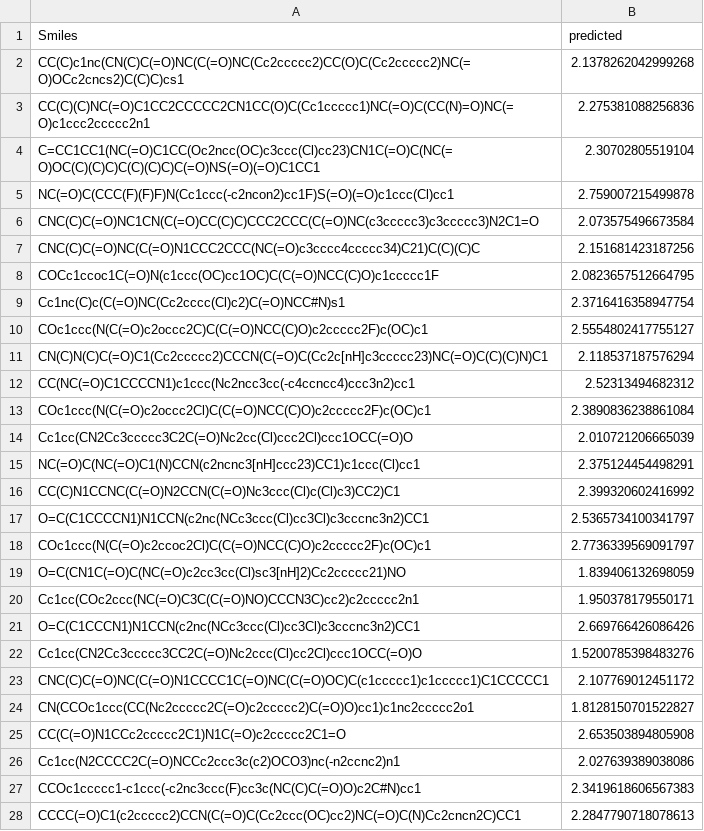
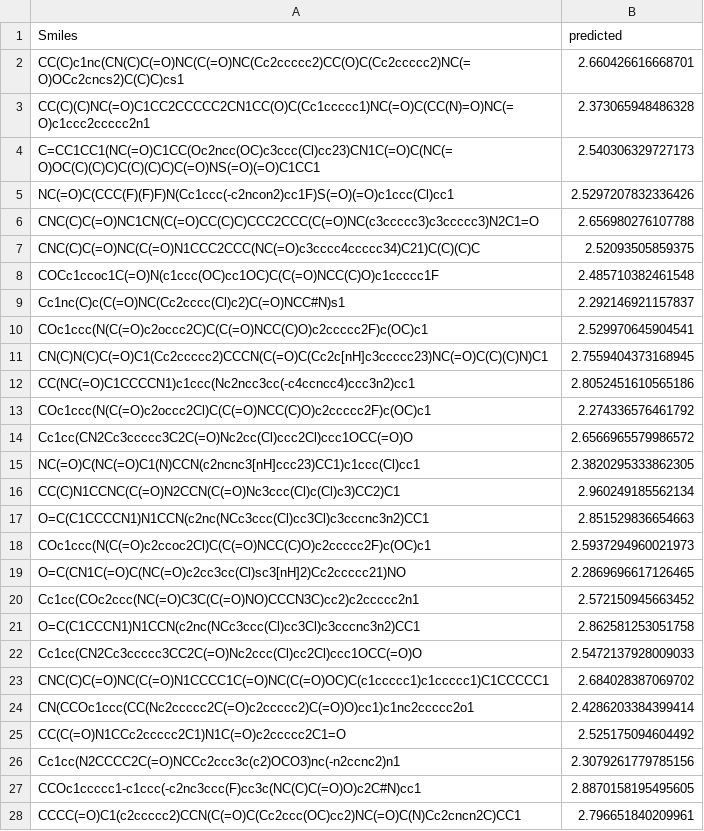
Before and after one commit to simonlevine/molecular-GNN, a CSV file: submissions/holdout_set.csv, drawn as a sheet; only a part is shown; the diff covers the shown part only.

```diff
--- a/submissions/holdout_set.csv
+++ b/submissions/holdout_set.csv
@@ -1,28 +1,28 @@
 Smiles,predicted
-CC(C)c1nc(CN(C)C(=O)NC(C(=O)NC(Cc2ccccc2)CC(O)C(Cc2ccccc2)NC(=O)OCc2cncs2)C(C)C)cs1,2.1378262042999268
-CC(C)(C)NC(=O)C1CC2CCCCC2CN1CC(O)C(Cc1ccccc1)NC(=O)C(CC(N)=O)NC(=O)c1ccc2ccccc2n1,2.275381088256836
-C=CC1CC1(NC(=O)C1CC(Oc2ncc(OC)c3ccc(Cl)cc23)CN1C(=O)C(NC(=O)OC(C)(C)C)C(C)(C)C)C(=O)NS(=O)(=O)C1CC1,2.30702805519104
-NC(=O)C(CCC(F)(F)F)N(Cc1ccc(-c2ncon2)cc1F)S(=O)(=O)c1ccc(Cl)cc1,2.759007215499878
-CNC(C)C(=O)NC1CN(C(=O)CC(C)C)CCC2CCC(C(=O)NC(c3ccccc3)c3ccccc3)N2C1=O,2.073575496673584
-CNC(C)C(=O)NC(C(=O)N1CCC2CCC(NC(=O)c3cccc4ccccc34)C21)C(C)(C)C,2.151681423187256
-COCc1ccoc1C(=O)N(c1ccc(OC)cc1OC)C(C(=O)NCC(C)O)c1ccccc1F,2.0823657512664795
-Cc1nc(C)c(C(=O)NC(Cc2cccc(Cl)c2)C(=O)NCC#N)s1,2.3716416358947754
-COc1ccc(N(C(=O)c2occc2C)C(C(=O)NCC(C)O)c2ccccc2F)c(OC)c1,2.5554802417755127
-CN(C)N(C)C(=O)C1(Cc2ccccc2)CCCN(C(=O)C(Cc2c[nH]c3ccccc23)NC(=O)C(C)(C)N)C1,2.118537187576294
-CC(NC(=O)C1CCCCN1)c1ccc(Nc2ncc3cc(-c4ccncc4)ccc3n2)cc1,2.52313494682312
-COc1ccc(N(C(=O)c2occc2Cl)C(C(=O)NCC(C)O)c2ccccc2F)c(OC)c1,2.3890836238861084
-Cc1cc(CN2Cc3ccccc3C2C(=O)Nc2cc(Cl)ccc2Cl)ccc1OCC(=O)O,2.010721206665039
-NC(=O)C(NC(=O)C1(N)CCN(c2ncnc3[nH]ccc23)CC1)c1ccc(Cl)cc1,2.375124454498291
-CC(C)N1CCNC(C(=O)N2CCN(C(=O)Nc3ccc(Cl)c(Cl)c3)CC2)C1,2.399320602416992
-O=C(C1CCCCN1)N1CCN(c2nc(NCc3ccc(Cl)cc3Cl)c3cccnc3n2)CC1,2.5365734100341797
-COc1ccc(N(C(=O)c2ccoc2Cl)C(C(=O)NCC(C)O)c2ccccc2F)c(OC)c1,2.7736339569091797
-O=C(CN1C(=O)C(NC(=O)c2cc3cc(Cl)sc3[nH]2)Cc2ccccc21)NO,1.839406132698059
-Cc1cc(COc2ccc(NC(=O)C3C(C(=O)NO)CCCN3C)cc2)c2ccccc2n1,1.950378179550171
-O=C(C1CCCN1)N1CCN(c2nc(NCc3ccc(Cl)cc3Cl)c3cccnc3n2)CC1,2.669766426086426
-Cc1cc(CN2Cc3ccccc3CC2C(=O)Nc2ccc(Cl)cc2Cl)ccc1OCC(=O)O,1.5200785398483276
-CNC(C)C(=O)NC(C(=O)N1CCCC1C(=O)NC(C(=O)OC)C(c1ccccc1)c1ccccc1)C1CCCCC1,2.107769012451172
-CN(CCOc1ccc(CC(Nc2ccccc2C(=O)c2ccccc2)C(=O)O)cc1)c1nc2ccccc2o1,1.8128150701522827
-CC(C(=O)N1CCc2ccccc2C1)N1C(=O)c2ccccc2C1=O,2.653503894805908
-Cc1cc(N2CCCC2C(=O)NCCc2ccc3c(c2)OCO3)nc(-n2ccnc2)n1,2.027639389038086
-CCOc1ccccc1-c1ccc(-c2nc3ccc(F)cc3c(NC(C)C(=O)O)c2C#N)cc1,2.3419618606567383
-CCCC(=O)C1(c2ccccc2)CCN(C(=O)C(Cc2ccc(OC)cc2)NC(=O)C(N)Cc2cncn2C)CC1,2.2847790718078613
+CC(C)c1nc(CN(C)C(=O)NC(C(=O)NC(Cc2ccccc2)CC(O)C(Cc2ccccc2)NC(=O)OCc2cncs2)C(C)C)cs1,2.660426616668701
+CC(C)(C)NC(=O)C1CC2CCCCC2CN1CC(O)C(Cc1ccccc1)NC(=O)C(CC(N)=O)NC(=O)c1ccc2ccccc2n1,2.373065948486328
+C=CC1CC1(NC(=O)C1CC(Oc2ncc(OC)c3ccc(Cl)cc23)CN1C(=O)C(NC(=O)OC(C)(C)C)C(C)(C)C)C(=O)NS(=O)(=O)C1CC1,2.540306329727173
+NC(=O)C(CCC(F)(F)F)N(Cc1ccc(-c2ncon2)cc1F)S(=O)(=O)c1ccc(Cl)cc1,2.5297207832336426
+CNC(C)C(=O)NC1CN(C(=O)CC(C)C)CCC2CCC(C(=O)NC(c3ccccc3)c3ccccc3)N2C1=O,2.656980276107788
+CNC(C)C(=O)NC(C(=O)N1CCC2CCC(NC(=O)c3cccc4ccccc34)C21)C(C)(C)C,2.52093505859375
+COCc1ccoc1C(=O)N(c1ccc(OC)cc1OC)C(C(=O)NCC(C)O)c1ccccc1F,2.485710382461548
+Cc1nc(C)c(C(=O)NC(Cc2cccc(Cl)c2)C(=O)NCC#N)s1,2.292146921157837
+COc1ccc(N(C(=O)c2occc2C)C(C(=O)NCC(C)O)c2ccccc2F)c(OC)c1,2.529970645904541
+CN(C)N(C)C(=O)C1(Cc2ccccc2)CCCN(C(=O)C(Cc2c[nH]c3ccccc23)NC(=O)C(C)(C)N)C1,2.7559404373168945
+CC(NC(=O)C1CCCCN1)c1ccc(Nc2ncc3cc(-c4ccncc4)ccc3n2)cc1,2.8052451610565186
+COc1ccc(N(C(=O)c2occc2Cl)C(C(=O)NCC(C)O)c2ccccc2F)c(OC)c1,2.274336576461792
+Cc1cc(CN2Cc3ccccc3C2C(=O)Nc2cc(Cl)ccc2Cl)ccc1OCC(=O)O,2.6566965579986572
+NC(=O)C(NC(=O)C1(N)CCN(c2ncnc3[nH]ccc23)CC1)c1ccc(Cl)cc1,2.3820295333862305
+CC(C)N1CCNC(C(=O)N2CCN(C(=O)Nc3ccc(Cl)c(Cl)c3)CC2)C1,2.960249185562134
+O=C(C1CCCCN1)N1CCN(c2nc(NCc3ccc(Cl)cc3Cl)c3cccnc3n2)CC1,2.851529836654663
+COc1ccc(N(C(=O)c2ccoc2Cl)C(C(=O)NCC(C)O)c2ccccc2F)c(OC)c1,2.5937294960021973
+O=C(CN1C(=O)C(NC(=O)c2cc3cc(Cl)sc3[nH]2)Cc2ccccc21)NO,2.2869696617126465
+Cc1cc(COc2ccc(NC(=O)C3C(C(=O)NO)CCCN3C)cc2)c2ccccc2n1,2.572150945663452
+O=C(C1CCCN1)N1CCN(c2nc(NCc3ccc(Cl)cc3Cl)c3cccnc3n2)CC1,2.862581253051758
+Cc1cc(CN2Cc3ccccc3CC2C(=O)Nc2ccc(Cl)cc2Cl)ccc1OCC(=O)O,2.5472137928009033
+CNC(C)C(=O)NC(C(=O)N1CCCC1C(=O)NC(C(=O)OC)C(c1ccccc1)c1ccccc1)C1CCCCC1,2.684028387069702
+CN(CCOc1ccc(CC(Nc2ccccc2C(=O)c2ccccc2)C(=O)O)cc1)c1nc2ccccc2o1,2.4286203384399414
+CC(C(=O)N1CCc2ccccc2C1)N1C(=O)c2ccccc2C1=O,2.525175094604492
+Cc1cc(N2CCCC2C(=O)NCCc2ccc3c(c2)OCO3)nc(-n2ccnc2)n1,2.3079261779785156
+CCOc1ccccc1-c1ccc(-c2nc3ccc(F)cc3c(NC(C)C(=O)O)c2C#N)cc1,2.8870158195495605
+CCCC(=O)C1(c2ccccc2)CCN(C(=O)C(Cc2ccc(OC)cc2)NC(=O)C(N)Cc2cncn2C)CC1,2.796651840209961
```
Also changed, not shown: 114 edited cells elsewhere in this file, 13 other files.
